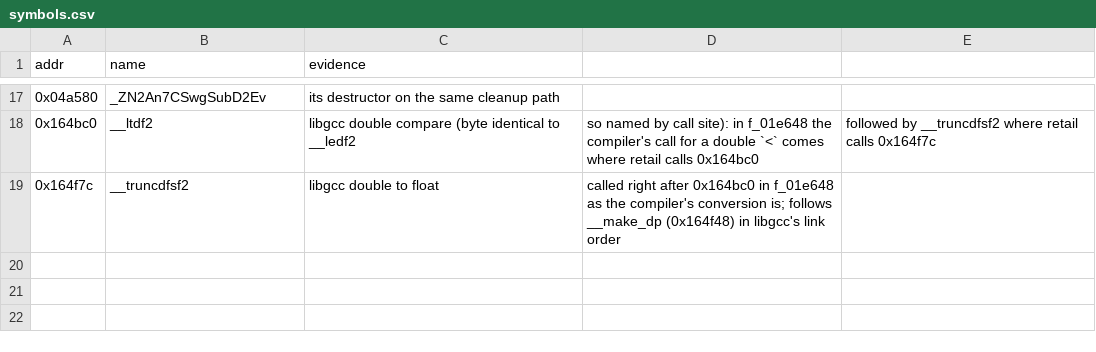
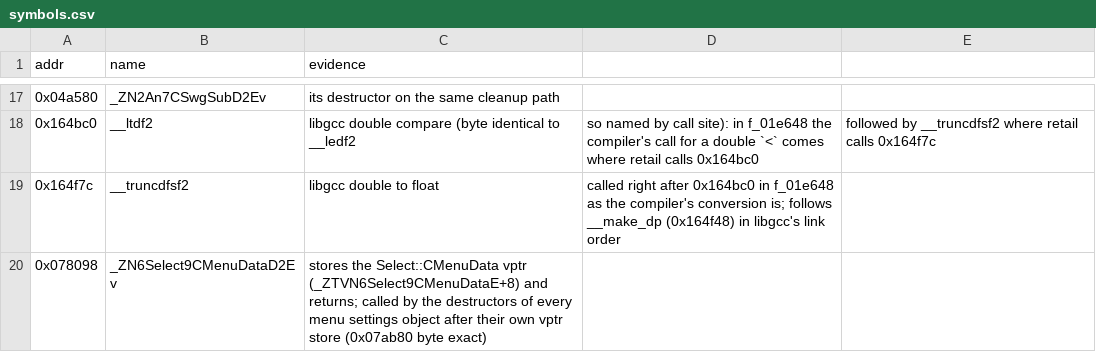
Before and after one commit to jeff-strutb/ridgeracerpsp, a CSV file: config/us/symbols.csv, drawn as a sheet; only a part is shown, gaps mark what is left out.

Commit message:
Symbols: name the Select::CMenuData base destructor at 0x078098

```diff
--- a/config/us/symbols.csv
+++ b/config/us/symbols.csv
@@ -19 +19,2 @@ addr,name,evidence
 0x164f7c,__truncdfsf2,libgcc double to float, called right after 0x164bc0 in f_01e648 as the compiler's conversion is; follows __make_dp (0x164f48) in libgcc's link order
+0x078098,_ZN6Select9CMenuDataD2Ev,stores the Select::CMenuData vptr (_ZTVN6Select9CMenuDataE+8) and returns; called by the destructors of every menu settings object after their own vptr store (0x07ab80 byte exact)
```
